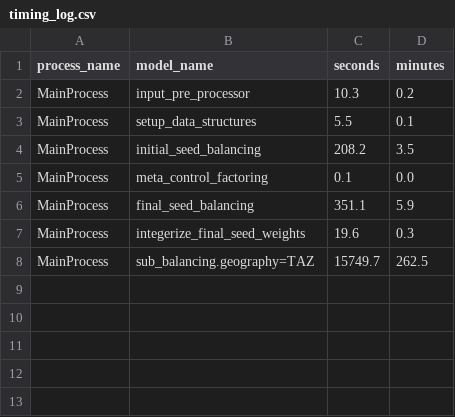
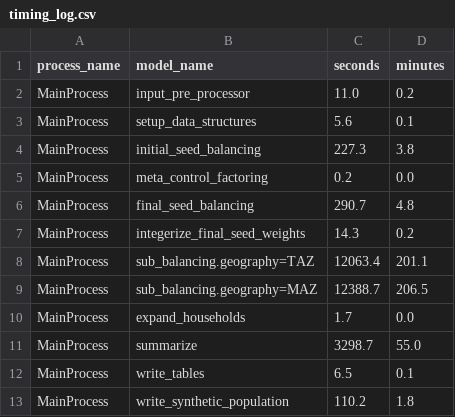
Before and after one commit to BayAreaMetro/populationsim, a CSV file: bay_area/output_2023/populationsim_working_dir/output/timing_log.csv, drawn as a sheet.

```diff
--- a/bay_area/output_2023/populationsim_working_dir/output/timing_log.csv
+++ b/bay_area/output_2023/populationsim_working_dir/output/timing_log.csv
@@ -1,8 +1,13 @@
 process_name,model_name,seconds,minutes
-MainProcess,input_pre_processor,10.3,0.2
-MainProcess,setup_data_structures,5.5,0.1
-MainProcess,initial_seed_balancing,208.2,3.5
-MainProcess,meta_control_factoring,0.1,0.0
-MainProcess,final_seed_balancing,351.1,5.9
-MainProcess,integerize_final_seed_weights,19.6,0.3
-MainProcess,sub_balancing.geography=TAZ,15749.7,262.5
+MainProcess,input_pre_processor,11.0,0.2
+MainProcess,setup_data_structures,5.6,0.1
+MainProcess,initial_seed_balancing,227.3,3.8
+MainProcess,meta_control_factoring,0.2,0.0
+MainProcess,final_seed_balancing,290.7,4.8
+MainProcess,integerize_final_seed_weights,14.3,0.2
+MainProcess,sub_balancing.geography=TAZ,12063.4,201.1
+MainProcess,sub_balancing.geography=MAZ,12388.7,206.5
+MainProcess,expand_households,1.7,0.0
+MainProcess,summarize,3298.7,55.0
+MainProcess,write_tables,6.5,0.1
+MainProcess,write_synthetic_population,110.2,1.8
```
Also changed, not shown: bay_area/output_2023/populationsim_working_dir/output/mem.csv, 51 other files.
